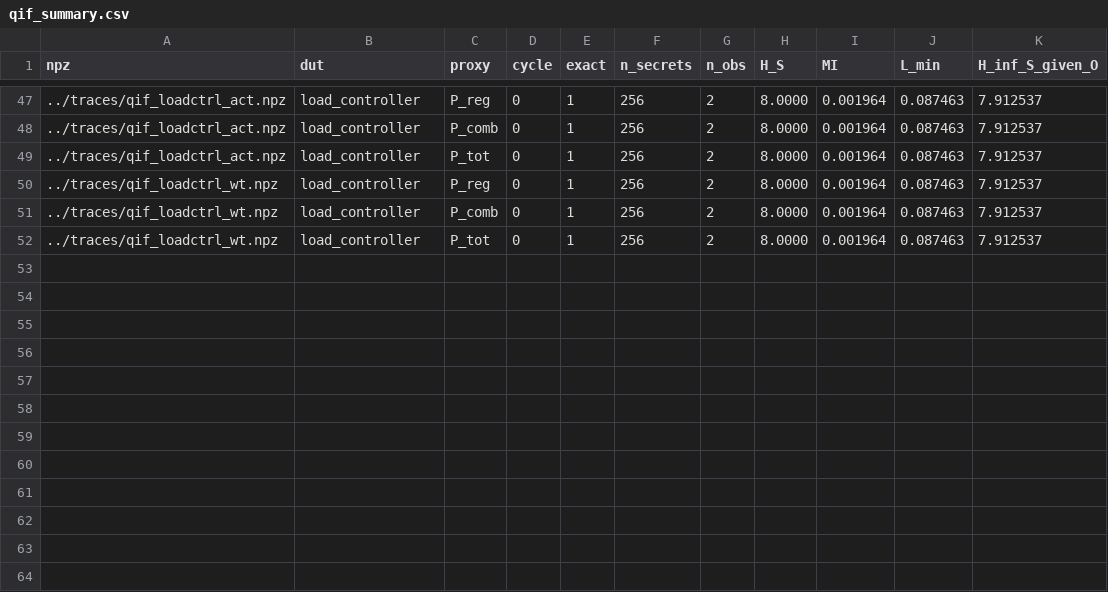
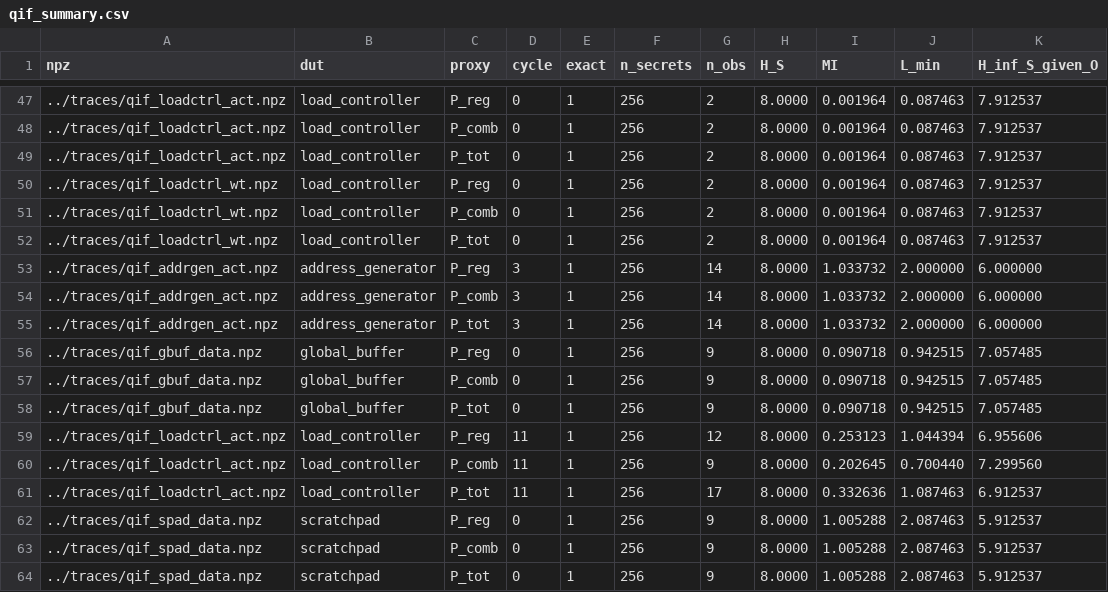
Before and after one commit to RohanCoderiiitb/Secure-AI-Accelerator-Design, a CSV file: security_analyses/unprotected/out/qif_outputs/qif_summary.csv, drawn as a sheet; only a part is shown, gaps mark what is left out.

Commit message:
fixed tvla and qif for control and memory blocks

```diff
--- a/security_analyses/unprotected/out/qif_outputs/qif_summary.csv
+++ b/security_analyses/unprotected/out/qif_outputs/qif_summary.csv
@@ -52 +52,13 @@ npz,dut,proxy,cycle,exact,n_secrets,n_obs,H_S,MI,L_min,H_inf_S_given_O
 ../traces/qif_loadctrl_wt.npz,load_controller,P_tot,0,1,256,2,8.0000,0.001964,0.087463,7.912537
+../traces/qif_addrgen_act.npz,address_generator,P_reg,3,1,256,14,8.0000,1.033732,2.000000,6.000000
+../traces/qif_addrgen_act.npz,address_generator,P_comb,3,1,256,14,8.0000,1.033732,2.000000,6.000000
+../traces/qif_addrgen_act.npz,address_generator,P_tot,3,1,256,14,8.0000,1.033732,2.000000,6.000000
+../traces/qif_gbuf_data.npz,global_buffer,P_reg,0,1,256,9,8.0000,0.090718,0.942515,7.057485
+../traces/qif_gbuf_data.npz,global_buffer,P_comb,0,1,256,9,8.0000,0.090718,0.942515,7.057485
+../traces/qif_gbuf_data.npz,global_buffer,P_tot,0,1,256,9,8.0000,0.090718,0.942515,7.057485
+../traces/qif_loadctrl_act.npz,load_controller,P_reg,11,1,256,12,8.0000,0.253123,1.044394,6.955606
+../traces/qif_loadctrl_act.npz,load_controller,P_comb,11,1,256,9,8.0000,0.202645,0.700440,7.299560
+../traces/qif_loadctrl_act.npz,load_controller,P_tot,11,1,256,17,8.0000,0.332636,1.087463,6.912537
+../traces/qif_spad_data.npz,scratchpad,P_reg,0,1,256,9,8.0000,1.005288,2.087463,5.912537
+../traces/qif_spad_data.npz,scratchpad,P_comb,0,1,256,9,8.0000,1.005288,2.087463,5.912537
+../traces/qif_spad_data.npz,scratchpad,P_tot,0,1,256,9,8.0000,1.005288,2.087463,5.912537
```
Also changed, not shown: security_analyses/unprotected/out/tvla_first_order_outputs/summary.csv, 16 other files.
